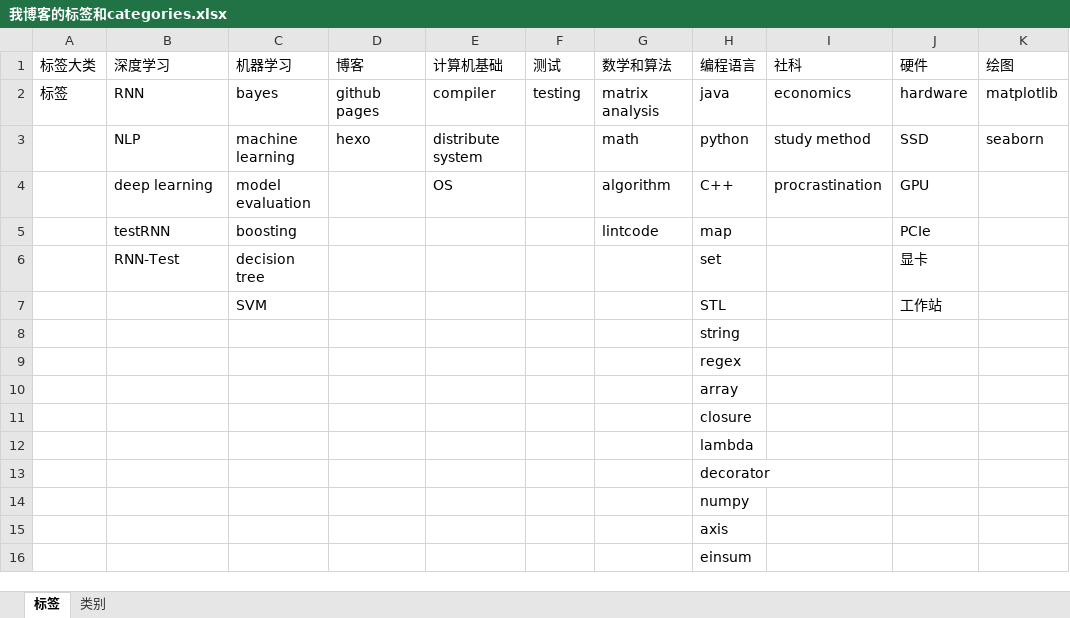
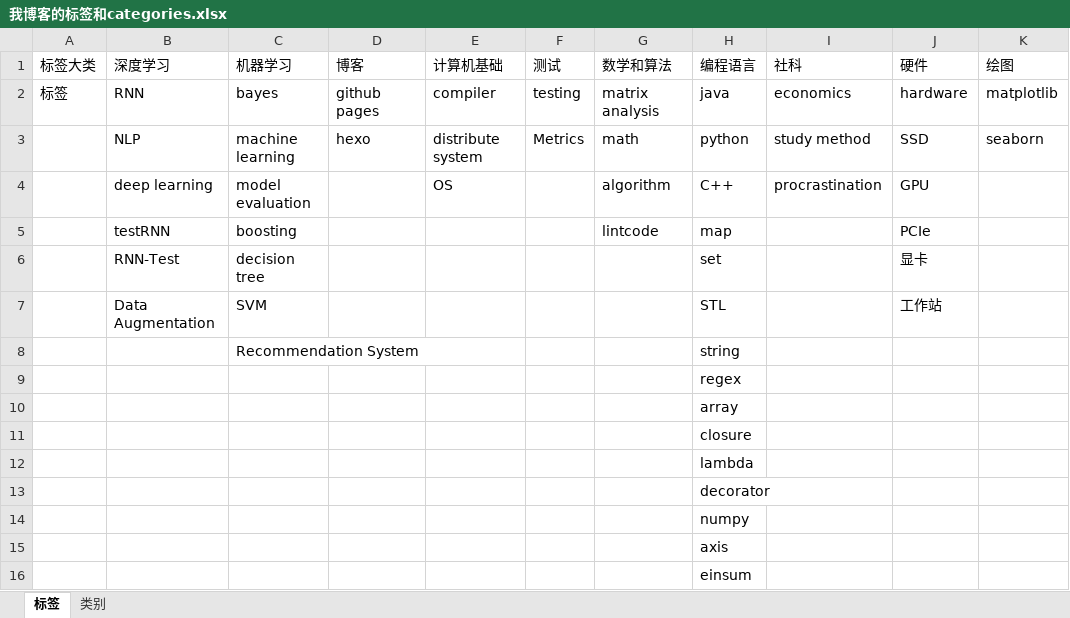
Before and after one commit to superlova/superlova.github.io, an Excel workbook: source/我博客的标签和categories.xlsx, sheet 标签, drawn as a sheet; only a part is shown; values as stored, in another font and other column widths than the file's, no borders; the diff names each change by its address in the sheet, - before the commit and + after, or states it on an @@ line.

```diff
--- a/source/我博客的标签和categories.xlsx (sheet 标签)
+++ b/source/我博客的标签和categories.xlsx (sheet 标签)
-F3 (测试): (empty)
+F3 (测试): Metrics
-B7 (深度学习): (empty)
+B7 (深度学习): Data Augmentation
-C8 (机器学习): (empty)
+C8 (机器学习): Recommendation System
```
Also changed, not shown: 12 other files.
